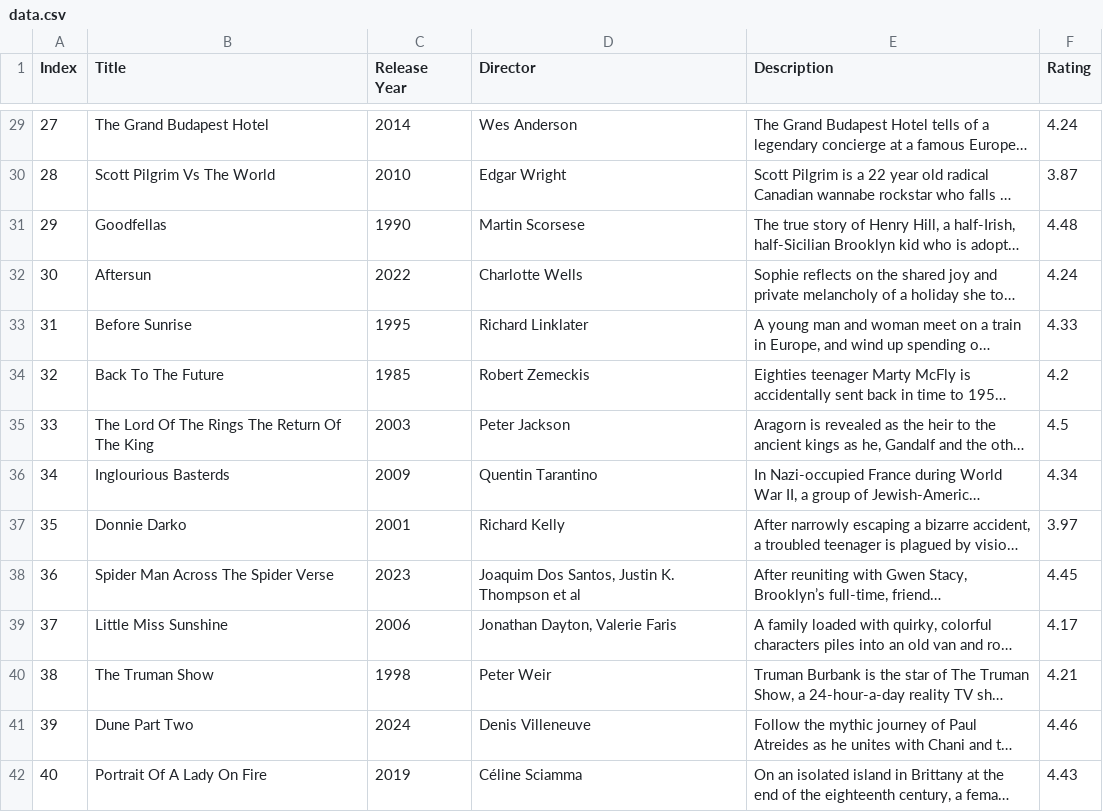
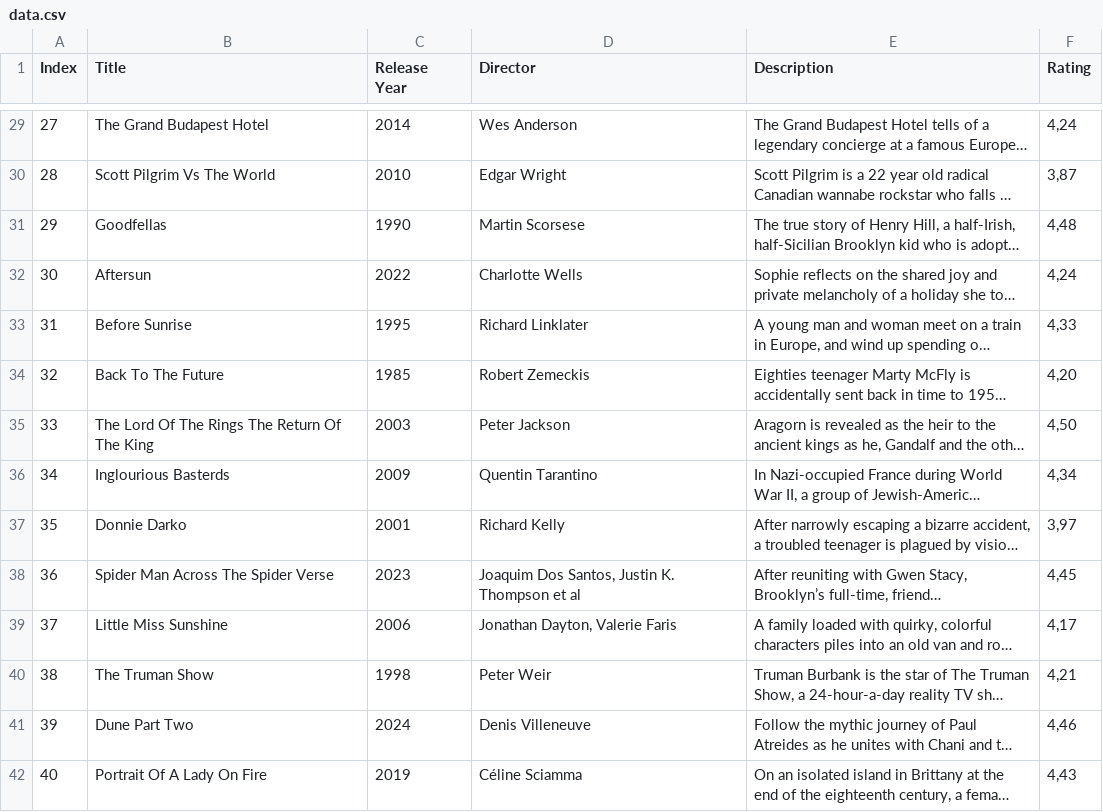
Before and after one commit to JapaneseZgredek/Web_Scraping_IMDB_Movie_Rating, a CSV file: Web_scraping_IMBD/data.csv, drawn as a sheet; only a part is shown, gaps mark what is left out; long unchanged cells end in …; the diff covers the shown part only; the diff names each change by its address in the sheet, - before the commit and + after, or states it on an @@ line.

Commit message:
Change . to , in rating
Google sheets sometimes interpret number with dot separator as string, and sometimes as date

```diff
--- a/Web_scraping_IMBD/data.csv
+++ b/Web_scraping_IMBD/data.csv
-F29 (Rating): 4.24
+F29 (Rating): 4,24
-F30 (Rating): 3.87
+F30 (Rating): 3,87
-F31 (Rating): 4.48
+F31 (Rating): 4,48
-F32 (Rating): 4.24
+F32 (Rating): 4,24
-F33 (Rating): 4.33
+F33 (Rating): 4,33
-F34 (Rating): 4.2
+F34 (Rating): 4,20
-F35 (Rating): 4.5
+F35 (Rating): 4,50
-F36 (Rating): 4.34
+F36 (Rating): 4,34
-F37 (Rating): 3.97
+F37 (Rating): 3,97
-F38 (Rating): 4.45
+F38 (Rating): 4,45
-F39 (Rating): 4.17
+F39 (Rating): 4,17
-F40 (Rating): 4.21
+F40 (Rating): 4,21
-F41 (Rating): 4.46
+F41 (Rating): 4,46
-F42 (Rating): 4.43
+F42 (Rating): 4,43
```
Also changed, not shown: 86 edited cells elsewhere in this file, 1 other file.
